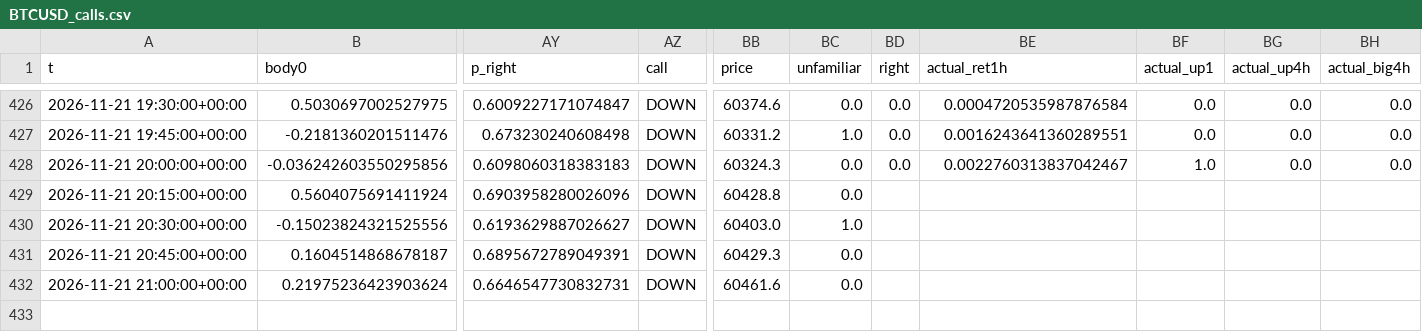
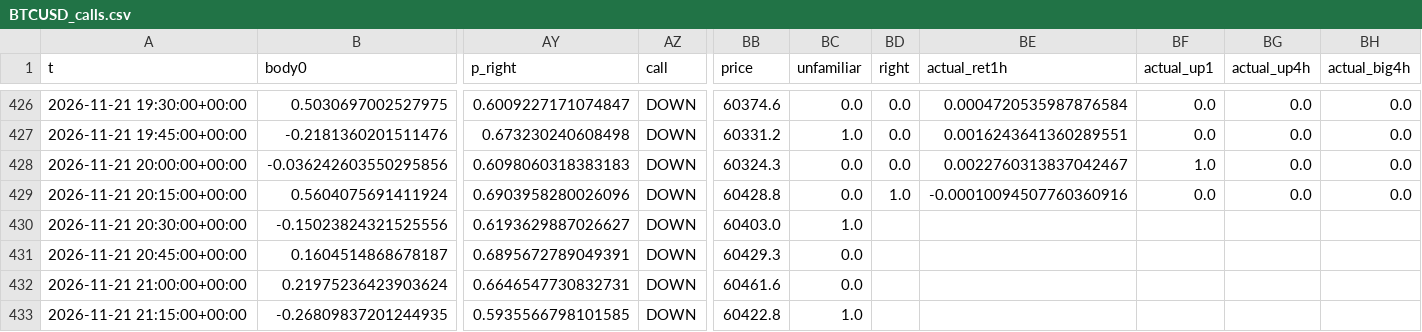
Before and after one commit to BlitzDragneel/Aura, a CSV file: memory/BTCUSD_calls.csv, drawn as a sheet; only a part is shown, gaps mark what is left out; rows hold the shown columns only; the diff names each change by its address in the sheet, - before the commit and + after, or states it on an @@ line.

```diff
--- a/memory/BTCUSD_calls.csv
+++ b/memory/BTCUSD_calls.csv
-BD429 (right): (empty)
+BD429 (right): 1.0
-BE429 (actual_ret1h): (empty)
+BE429 (actual_ret1h): -0.00010094507760360916
-BF429 (actual_up1): (empty)
+BF429 (actual_up1): 0.0
-BG429 (actual_up4h): (empty)
+BG429 (actual_up4h): 0.0
-BH429 (actual_big4h): (empty)
+BH429 (actual_big4h): 0.0
+row 433: 2026-11-21 21:15:00+00:00 | -0.26809837201244935 | 0.5935566798101585 | DOWN | 60422.8 | 1.0
```
Also changed, not shown: memory/XAGUSD_calls.csv, memory/XAUUSD_calls.csv, 25 other files.
